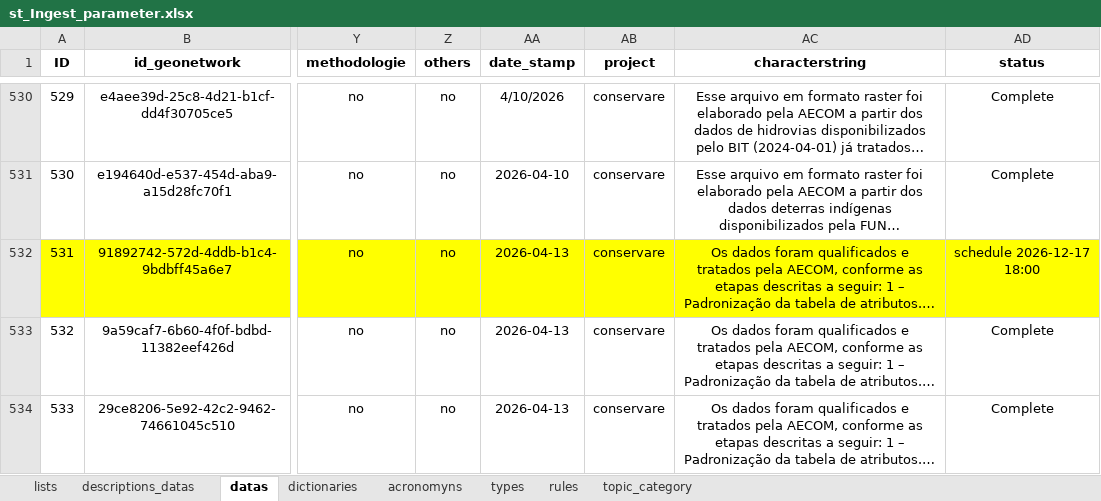
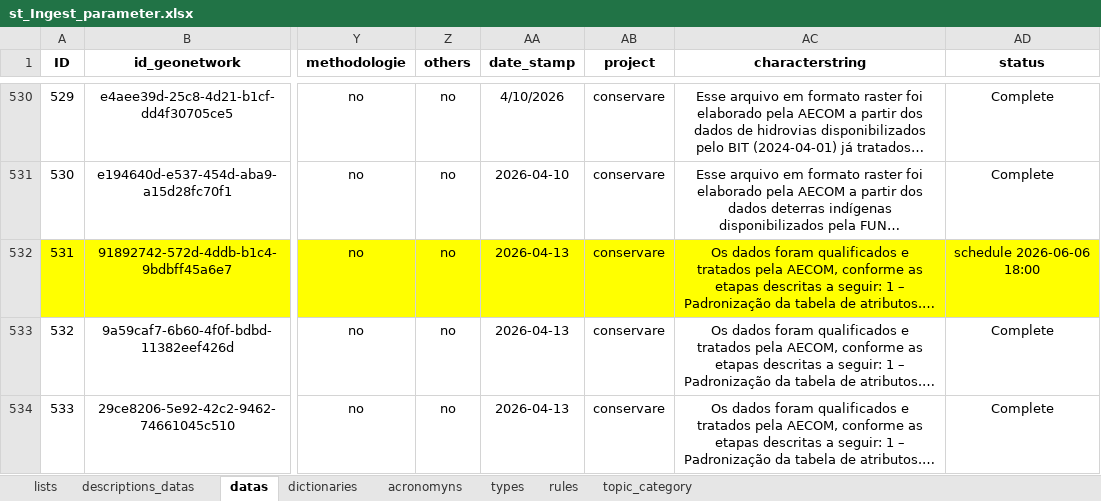
Before and after one commit to FranciscoAecom/prefect, an Excel workbook: input/st_Ingest_parameter.xlsx, sheet datas, drawn as a sheet; only a part is shown, gaps mark what is left out; long unchanged cells end in …; values as stored, in another font and other column widths than the file's, no borders; conditional formats and table styles not drawn; the diff names each change by its address in the sheet, - before the commit and + after, or states it on an @@ line.

Commit message:
Ajustes

```diff
--- a/input/st_Ingest_parameter.xlsx (sheet datas)
+++ b/input/st_Ingest_parameter.xlsx (sheet datas)
-AD532 (status): schedule 2026-12-17 18:00
+AD532 (status): schedule 2026-06-06 18:00
```
